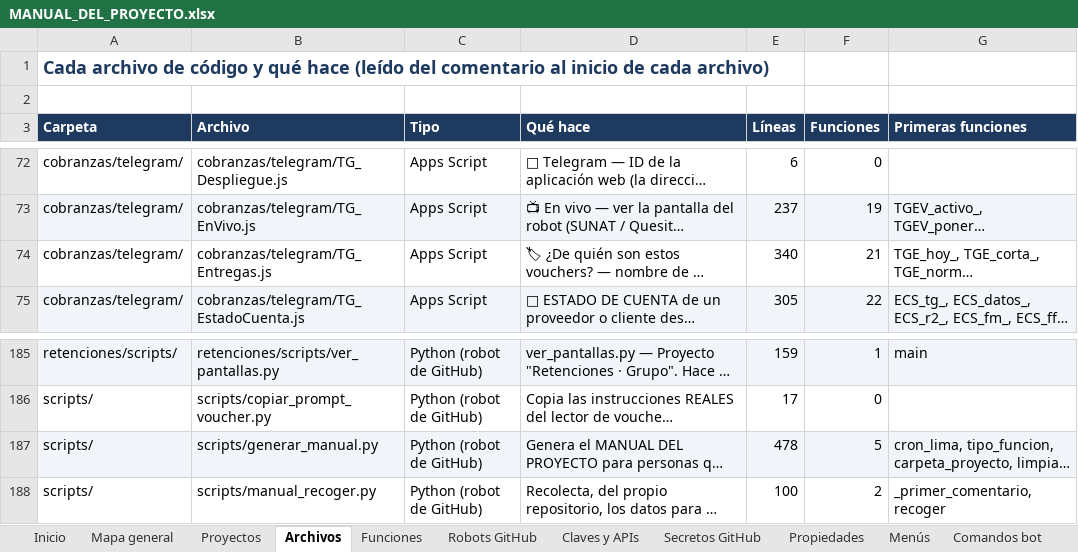
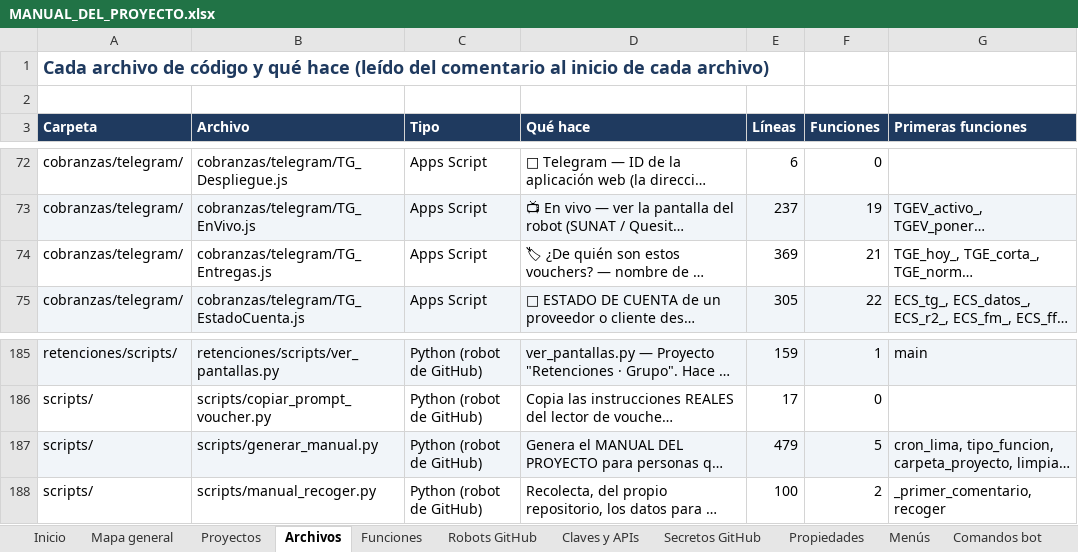
Before and after one commit to Aquivan/Claude, an Excel workbook: docs/MANUAL_DEL_PROYECTO.xlsx, sheet Archivos, drawn as a sheet; only a part is shown, gaps mark what is left out; long unchanged cells end in …; values as stored, in another font and other column widths than the file's, no borders; the diff names each change by its address in the sheet, - before the commit and + after, or states it on an @@ line.

```diff
--- a/docs/MANUAL_DEL_PROYECTO.xlsx (sheet Archivos)
+++ b/docs/MANUAL_DEL_PROYECTO.xlsx (sheet Archivos)
-E74 (Líneas): 340
+E74 (Líneas): 369
-E187 (Líneas): 478
+E187 (Líneas): 479
```
Also changed, not shown: sheet Historial, sheet Inicio, 3 other files.
